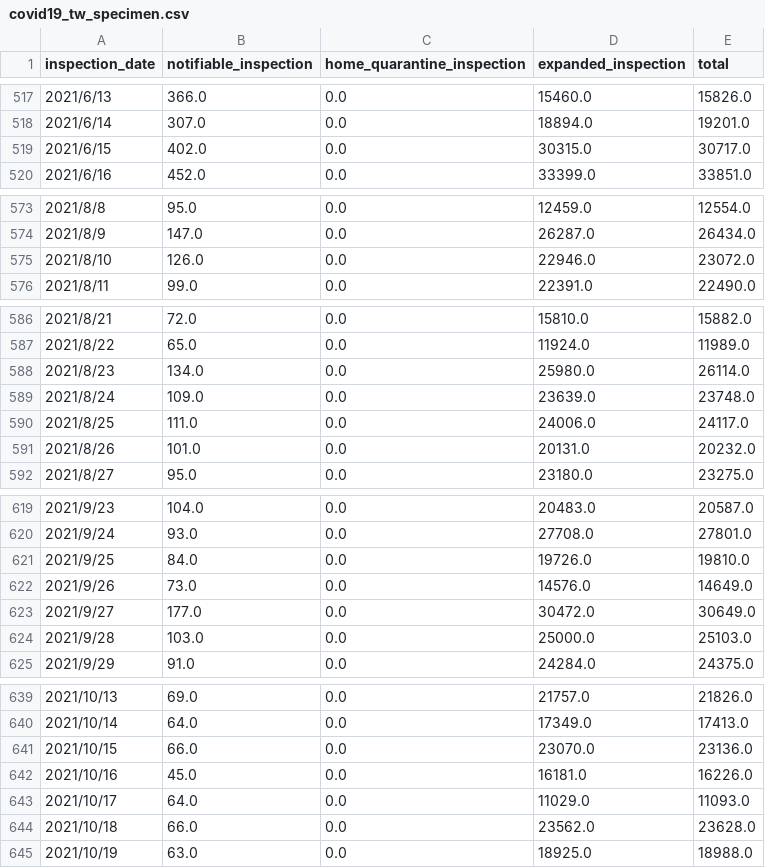
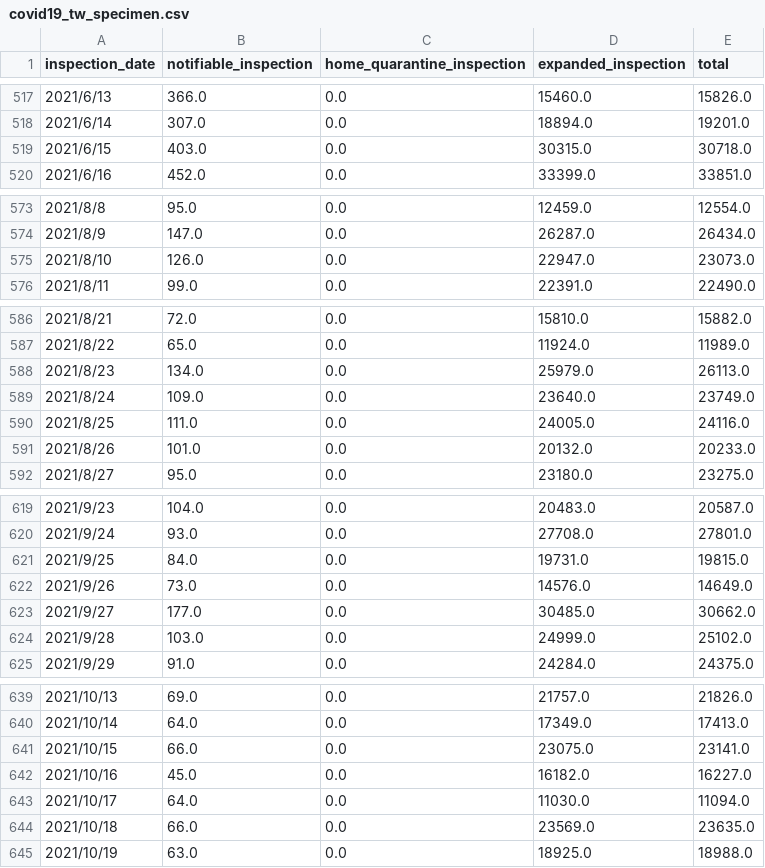
Before and after one commit to lablnet/covid19, a CSV file: datasets/Countries/Taiwan/covid19_tw_specimen.csv, drawn as a sheet; only a part is shown, gaps mark what is left out; the diff covers the shown part only.

```diff
--- a/datasets/Countries/Taiwan/covid19_tw_specimen.csv
+++ b/datasets/Countries/Taiwan/covid19_tw_specimen.csv
@@ -518,3 +518,3 @@ inspection_date,notifiable_inspection,home_quarantine_inspection,expanded_inspec
 2021/6/14,307.0,0.0,18894.0,19201.0
-2021/6/15,402.0,0.0,30315.0,30717.0
+2021/6/15,403.0,0.0,30315.0,30718.0
 2021/6/16,452.0,0.0,33399.0,33851.0
@@ -574,3 +574,3 @@ inspection_date,notifiable_inspection,home_quarantine_inspection,expanded_inspec
 2021/8/9,147.0,0.0,26287.0,26434.0
-2021/8/10,126.0,0.0,22946.0,23072.0
+2021/8/10,126.0,0.0,22947.0,23073.0
 2021/8/11,99.0,0.0,22391.0,22490.0
@@ -587,6 +587,6 @@ inspection_date,notifiable_inspection,home_quarantine_inspection,expanded_inspec
 2021/8/22,65.0,0.0,11924.0,11989.0
-2021/8/23,134.0,0.0,25980.0,26114.0
-2021/8/24,109.0,0.0,23639.0,23748.0
-2021/8/25,111.0,0.0,24006.0,24117.0
-2021/8/26,101.0,0.0,20131.0,20232.0
+2021/8/23,134.0,0.0,25979.0,26113.0
+2021/8/24,109.0,0.0,23640.0,23749.0
+2021/8/25,111.0,0.0,24005.0,24116.0
+2021/8/26,101.0,0.0,20132.0,20233.0
 2021/8/27,95.0,0.0,23180.0,23275.0
@@ -620,6 +620,6 @@ inspection_date,notifiable_inspection,home_quarantine_inspection,expanded_inspec
 2021/9/24,93.0,0.0,27708.0,27801.0
-2021/9/25,84.0,0.0,19726.0,19810.0
+2021/9/25,84.0,0.0,19731.0,19815.0
 2021/9/26,73.0,0.0,14576.0,14649.0
-2021/9/27,177.0,0.0,30472.0,30649.0
-2021/9/28,103.0,0.0,25000.0,25103.0
+2021/9/27,177.0,0.0,30485.0,30662.0
+2021/9/28,103.0,0.0,24999.0,25102.0
 2021/9/29,91.0,0.0,24284.0,24375.0
@@ -640,6 +640,6 @@ inspection_date,notifiable_inspection,home_quarantine_inspection,expanded_inspec
 2021/10/14,64.0,0.0,17349.0,17413.0
-2021/10/15,66.0,0.0,23070.0,23136.0
-2021/10/16,45.0,0.0,16181.0,16226.0
-2021/10/17,64.0,0.0,11029.0,11093.0
-2021/10/18,66.0,0.0,23562.0,23628.0
+2021/10/15,66.0,0.0,23075.0,23141.0
+2021/10/16,45.0,0.0,16182.0,16227.0
+2021/10/17,64.0,0.0,11030.0,11094.0
+2021/10/18,66.0,0.0,23569.0,23635.0
 2021/10/19,63.0,0.0,18925.0,18988.0
```
Also changed, not shown: 33 edited cells elsewhere in this file, datasets/Countries/Taiwan/covid19_tw_stats.csv.
